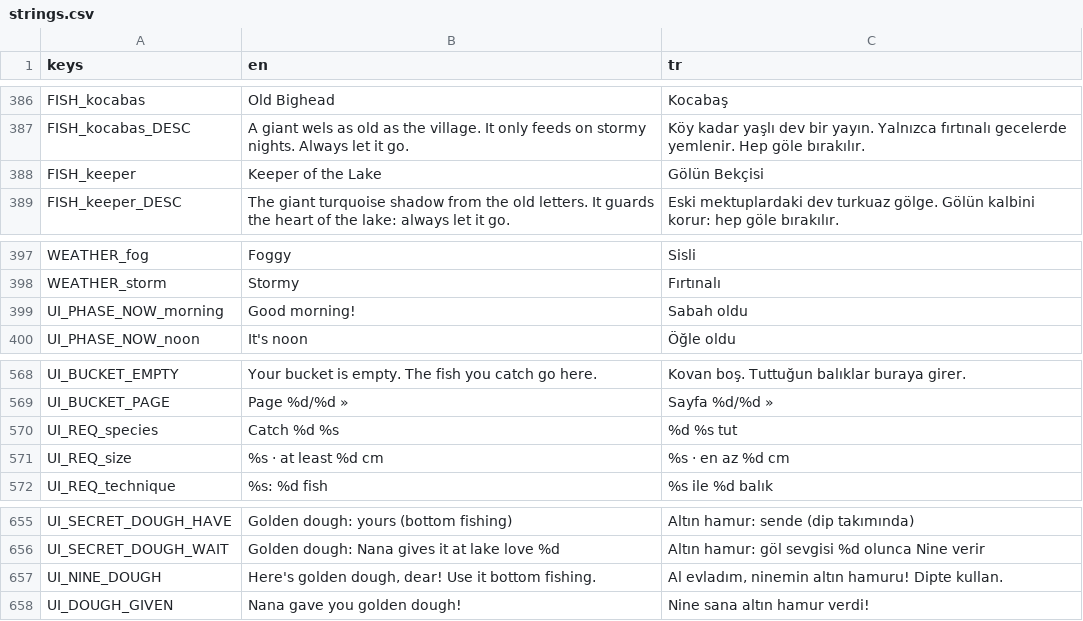
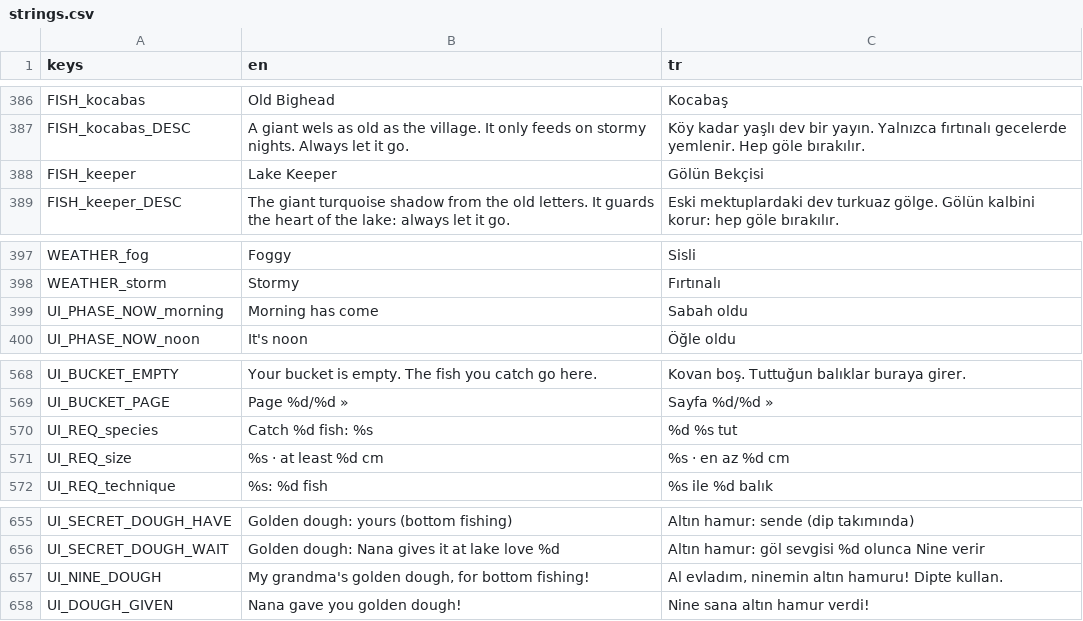
Before and after one commit to ErsinAydogmuss/game1, a CSV file: localization/strings.csv, drawn as a sheet; only a part is shown, gaps mark what is left out.

```diff
--- a/localization/strings.csv
+++ b/localization/strings.csv
@@ -387,3 +387,3 @@ FISH_kocabas,Old Bighead,Kocabaş
 FISH_kocabas_DESC,A giant wels as old as the village. It only feeds on stormy nights. Always let it go.,"Köy kadar yaşlı dev bir yayın. Yalnızca fırtınalı gecelerde yemlenir. Hep göle bırakılır."
-FISH_keeper,Keeper of the Lake,Gölün Bekçisi
+FISH_keeper,Lake Keeper,Gölün Bekçisi
 FISH_keeper_DESC,The giant turquoise shadow from the old letters. It guards the heart of the lake: always let it go.,"Eski mektuplardaki dev turkuaz gölge. Gölün kalbini korur: hep göle bırakılır."
@@ -398,3 +398,3 @@ WEATHER_fog,Foggy,Sisli
 WEATHER_storm,Stormy,Fırtınalı
-UI_PHASE_NOW_morning,Good morning!,Sabah oldu
+UI_PHASE_NOW_morning,Morning has come,Sabah oldu
 UI_PHASE_NOW_noon,It's noon,Öğle oldu
@@ -569,3 +569,3 @@ UI_BUCKET_EMPTY,Your bucket is empty. The fish you catch go here.,Kovan boş. Tu
 UI_BUCKET_PAGE,Page %d/%d »,Sayfa %d/%d »
-UI_REQ_species,Catch %d %s,%d %s tut
+UI_REQ_species,Catch %d fish: %s,%d %s tut
 UI_REQ_size,%s · at least %d cm,%s · en az %d cm
@@ -656,3 +656,3 @@ UI_SECRET_DOUGH_HAVE,Golden dough: yours (bottom fishing),Altın hamur: sende (d
 UI_SECRET_DOUGH_WAIT,Golden dough: Nana gives it at lake love %d,Altın hamur: göl sevgisi %d olunca Nine verir
-UI_NINE_DOUGH,"Here's golden dough, dear! Use it bottom fishing.","Al evladım, ninemin altın hamuru! Dipte kullan."
+UI_NINE_DOUGH,"My grandma's golden dough, for bottom fishing!","Al evladım, ninemin altın hamuru! Dipte kullan."
 UI_DOUGH_GIVEN,Nana gave you golden dough!,Nine sana altın hamur verdi!
```
Also changed, not shown: 20 other files.
